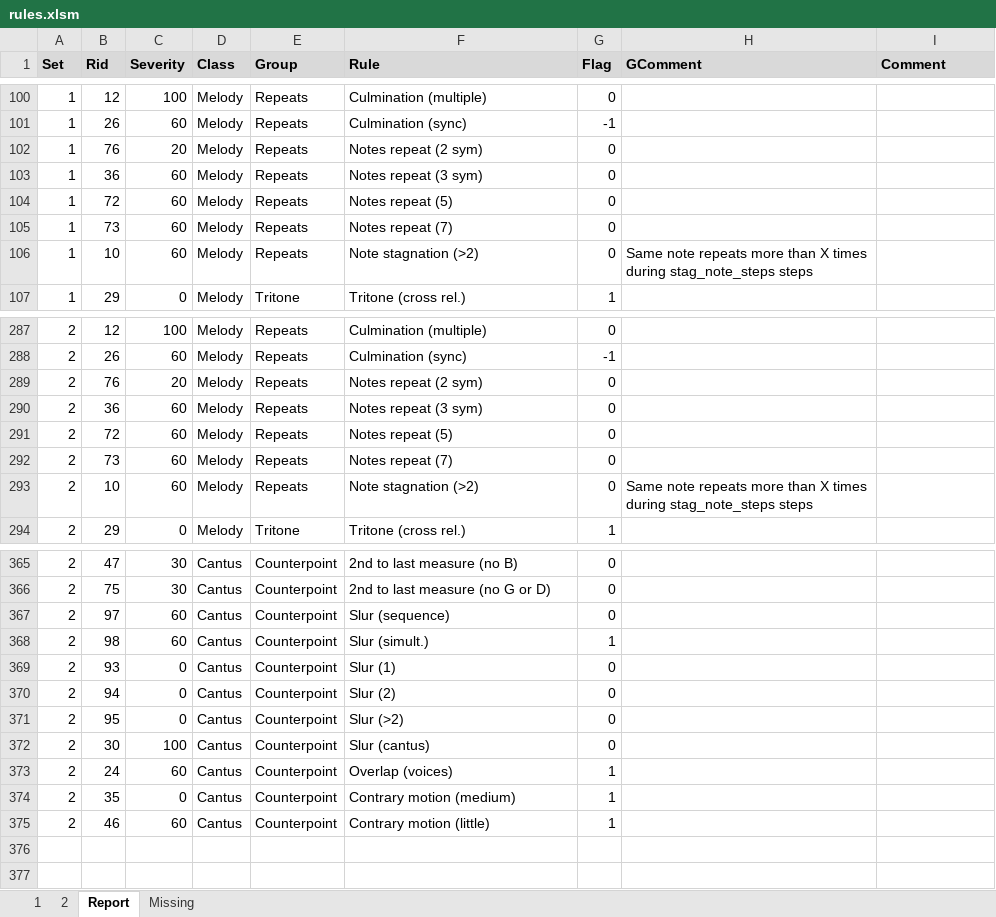
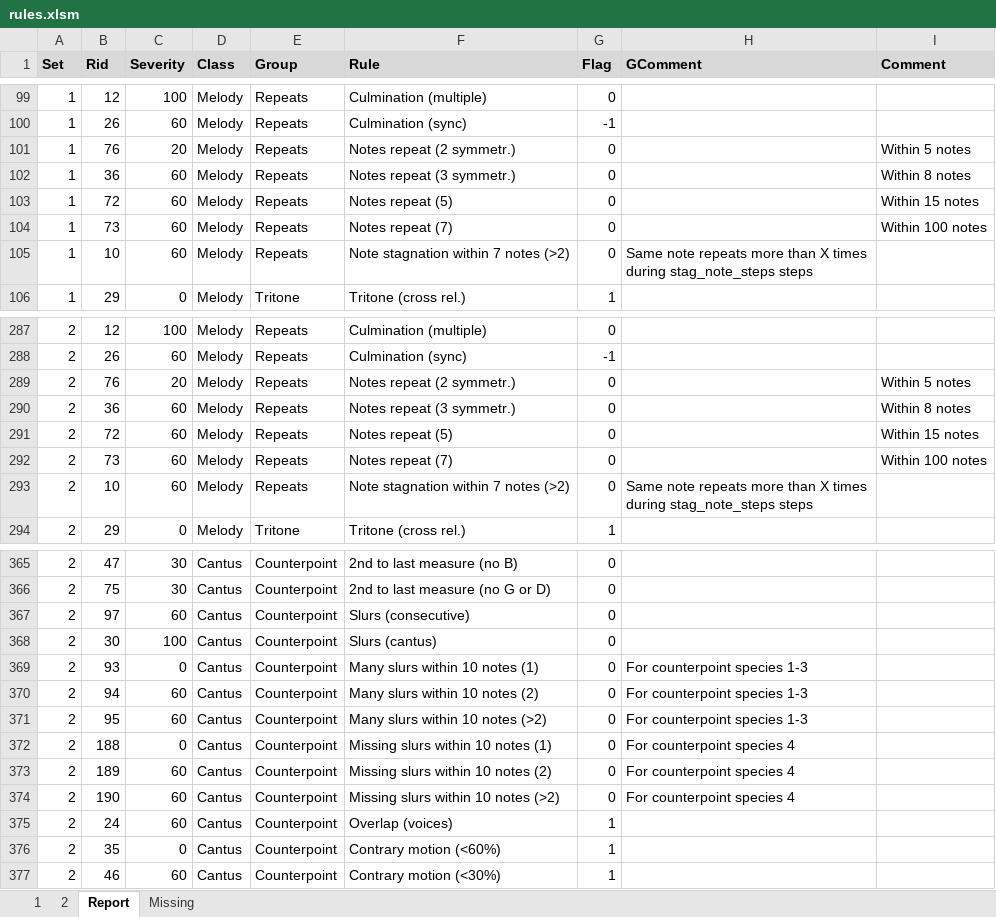
Before and after one commit to rualark/MGen, an Excel workbook: MGen/configs/GenCF1/include/rules.xlsm, sheet Report, drawn as a sheet; only a part is shown, gaps mark what is left out; values as stored, in another font and other column widths than the file's, no borders; addresses are those after the commit; the diff covers the shown part only; the diff names each change by its address in the sheet, - before the commit and + after, or states it on an @@ line.

Commit message:
CF1: Add numbers into rule and subrule names. Disable simultaneous slurs rule.

```diff
--- a/MGen/configs/GenCF1/include/rules.xlsm (sheet Report)
+++ b/MGen/configs/GenCF1/include/rules.xlsm (sheet Report)
-F101 (Rule): Notes repeat (2 sym)
+F101 (Rule): Notes repeat (2 symmetr.)
-I101 (Comment): (empty)
+I101 (Comment): Within 5 notes
-F102 (Rule): Notes repeat (3 sym)
+F102 (Rule): Notes repeat (3 symmetr.)
-I102 (Comment): (empty)
+I102 (Comment): Within 8 notes
-I103 (Comment): (empty)
+I103 (Comment): Within 15 notes
-I104 (Comment): (empty)
+I104 (Comment): Within 100 notes
-F105 (Rule): Note stagnation (>2)
+F105 (Rule): Note stagnation within 7 notes (>2)
-F289 (Rule): Notes repeat (2 sym)
+F289 (Rule): Notes repeat (2 symmetr.)
-I289 (Comment): (empty)
+I289 (Comment): Within 5 notes
-F290 (Rule): Notes repeat (3 sym)
+F290 (Rule): Notes repeat (3 symmetr.)
-I290 (Comment): (empty)
+I290 (Comment): Within 8 notes
-I291 (Comment): (empty)
+I291 (Comment): Within 15 notes
-I292 (Comment): (empty)
+I292 (Comment): Within 100 notes
-F293 (Rule): Note stagnation (>2)
+F293 (Rule): Note stagnation within 7 notes (>2)
-F367 (Rule): Slur (sequence)
+F367 (Rule): Slurs (consecutive)
-B368 (Rid): 98
+B368 (Rid): 30
-C368 (Severity): 60
+C368 (Severity): 100
-F368 (Rule): Slur (simult.)
+F368 (Rule): Slurs (cantus)
-G368 (Flag): 1
+G368 (Flag): 0
-F369 (Rule): Slur (1)
+F369 (Rule): Many slurs within 10 notes (1)
-H369:H371 (GComment): (empty)
+H369:H371 (GComment): For counterpoint species 1-3
-C370:C371 (Severity): 0
+C370:C371 (Severity): 60
-F370 (Rule): Slur (2)
+F370 (Rule): Many slurs within 10 notes (2)
-F371 (Rule): Slur (>2)
+F371 (Rule): Many slurs within 10 notes (>2)
-B372 (Rid): 30
+B372 (Rid): 188
-C372 (Severity): 100
+C372 (Severity): 0
-F372 (Rule): Slur (cantus)
+F372 (Rule): Missing slurs within 10 notes (1)
-H372 (GComment): (empty)
+H372 (GComment): For counterpoint species 4
+row 373: 2 | 189 | 60 | Cantus | Counterpoint | Missing slurs within 10 notes (2) | 0 | For counterpoint species 4
+row 374: 2 | 190 | 60 | Cantus | Counterpoint | Missing slurs within 10 notes (>2) | 0 | For counterpoint species 4
-F376 (Rule): Contrary motion (medium)
+F376 (Rule): Contrary motion (<60%)
-F377 (Rule): Contrary motion (little)
+F377 (Rule): Contrary motion (<30%)
```
Also changed, not shown: 2 added rows, 2 removed rows and 41 edited cells elsewhere in this sheet, sheet 2, sheet 1, sheet Missing, 2 other files.
